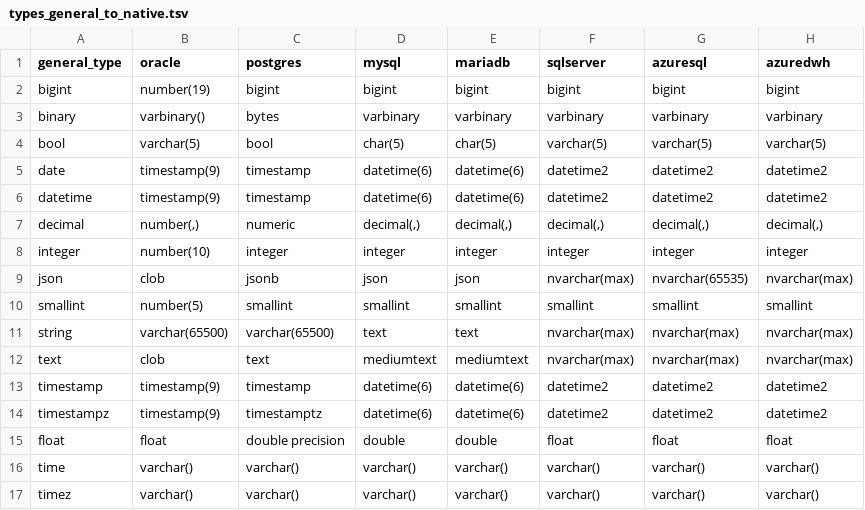
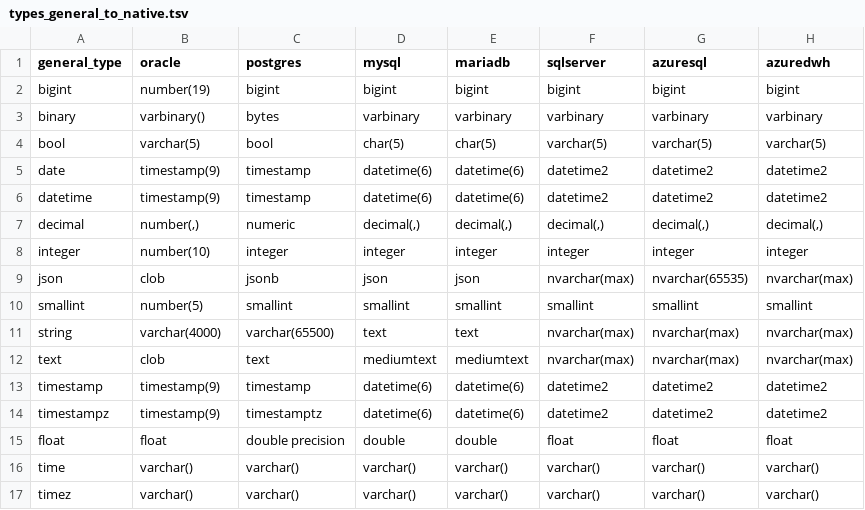
Before and after one commit to slingdata-io/sling-cli, a TSV file: core/dbio/database/templates/types_general_to_native.tsv, drawn as a sheet; only a part is shown; the diff names each change by its address in the sheet, - before the commit and + after, or states it on an @@ line.

Commit message:
update oracle varchar size

```diff
--- a/core/dbio/database/templates/types_general_to_native.tsv
+++ b/core/dbio/database/templates/types_general_to_native.tsv
-B11 (oracle): varchar(65500)
+B11 (oracle): varchar(4000)
```
